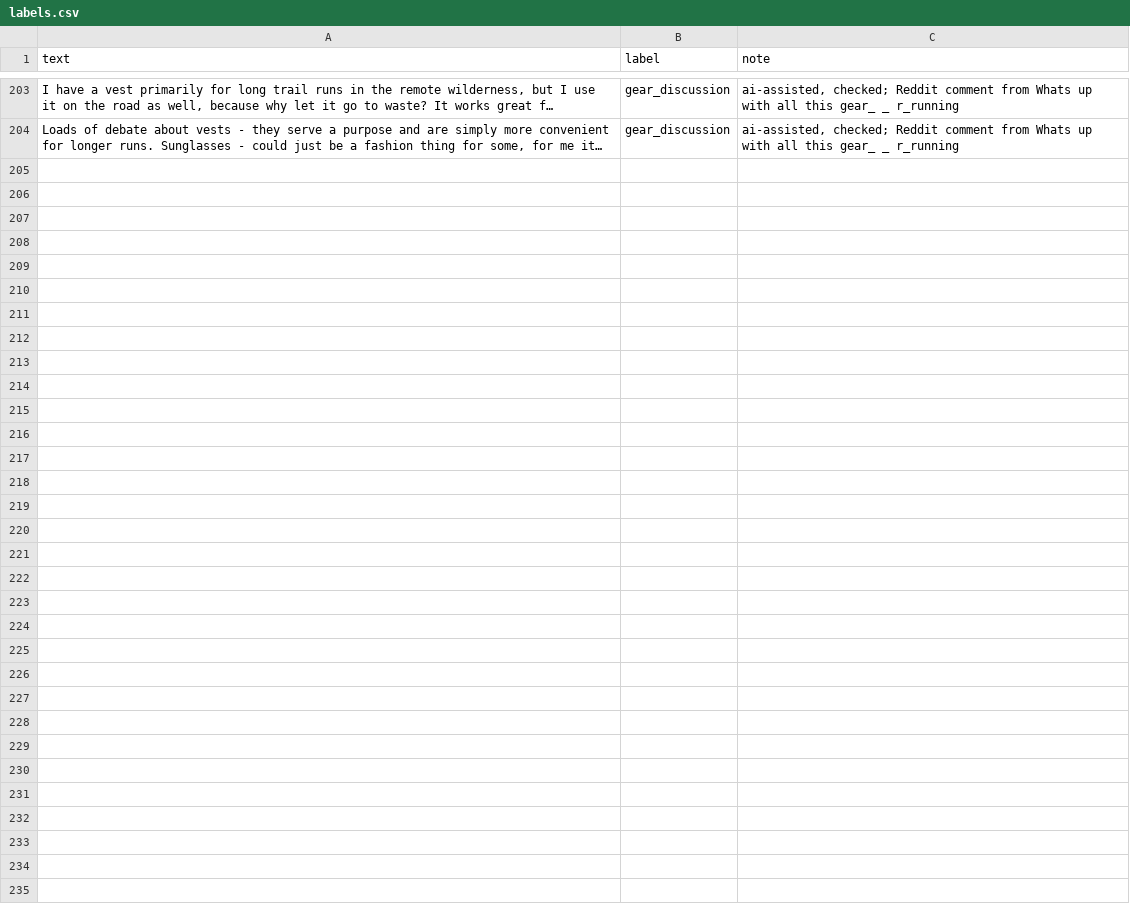
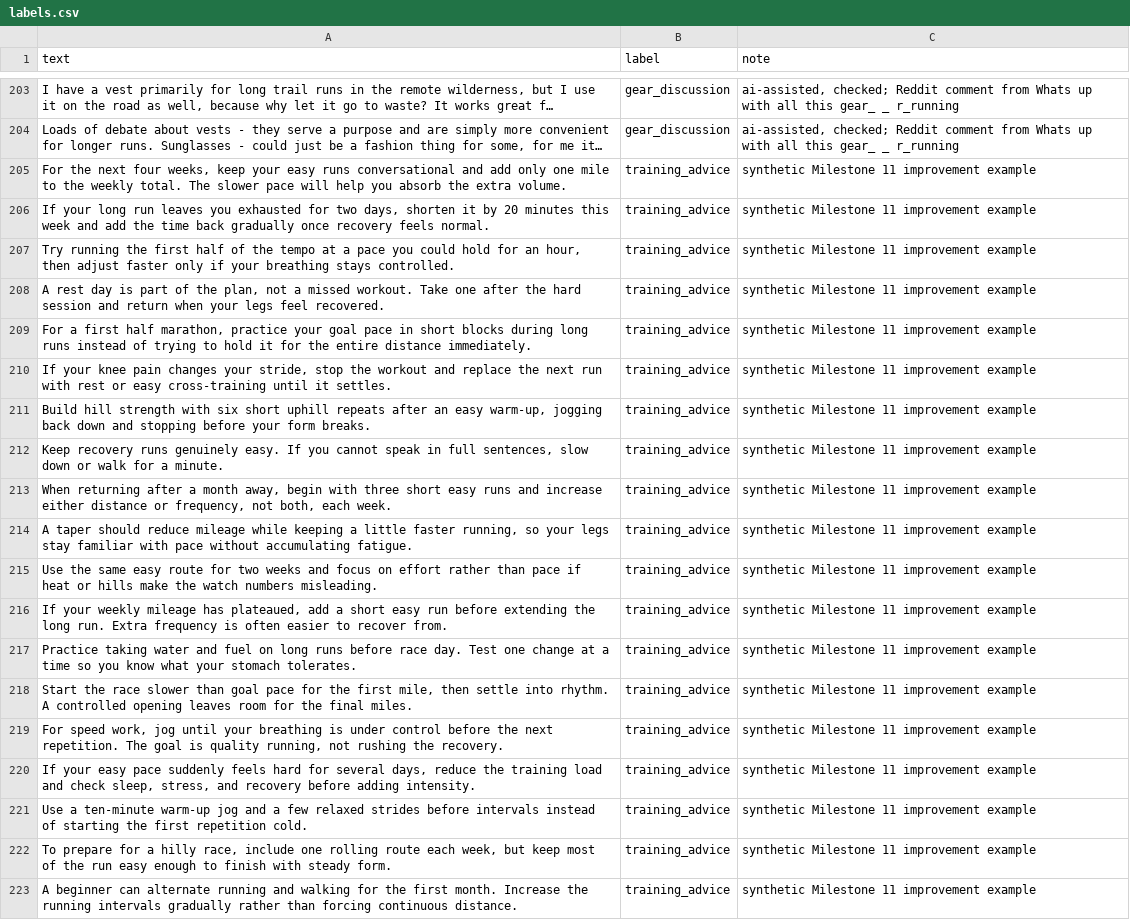
Before and after one commit to tah-rak/ai201-project3-takemeter-starter-v2026, a CSV file: labels.csv, drawn as a sheet; only a part is shown, gaps mark what is left out; long unchanged cells end in …; the diff covers the shown part only; the diff names each change by its address in the sheet, - before the commit and + after, or states it on an @@ line.

```diff
--- a/labels.csv
+++ b/labels.csv
+row 205: For the next four weeks, keep your easy runs conversational and add only one mile to the weekly total. The slower pace will help you absorb the extra volume. | training_advice | synthetic Milestone 11 improvement example
+row 206: If your long run leaves you exhausted for two days, shorten it by 20 minutes this week and add the time back gradually once recovery feels normal. | training_advice | synthetic Milestone 11 improvement example
+row 207: Try running the first half of the tempo at a pace you could hold for an hour, then adjust faster only if your breathing stays controlled. | training_advice | synthetic Milestone 11 improvement example
+row 208: A rest day is part of the plan, not a missed workout. Take one after the hard session and return when your legs feel recovered. | training_advice | synthetic Milestone 11 improvement example
+row 209: For a first half marathon, practice your goal pace in short blocks during long runs instead of trying to hold it for the entire distance immediately. | training_advice | synthetic Milestone 11 improvement example
+row 210: If your knee pain changes your stride, stop the workout and replace the next run with rest or easy cross-training until it settles. | training_advice | synthetic Milestone 11 improvement example
+row 211: Build hill strength with six short uphill repeats after an easy warm-up, jogging back down and stopping before your form breaks. | training_advice | synthetic Milestone 11 improvement example
+row 212: Keep recovery runs genuinely easy. If you cannot speak in full sentences, slow down or walk for a minute. | training_advice | synthetic Milestone 11 improvement example
+row 213: When returning after a month away, begin with three short easy runs and increase either distance or frequency, not both, each week. | training_advice | synthetic Milestone 11 improvement example
+row 214: A taper should reduce mileage while keeping a little faster running, so your legs stay familiar with pace without accumulating fatigue. | training_advice | synthetic Milestone 11 improvement example
+row 215: Use the same easy route for two weeks and focus on effort rather than pace if heat or hills make the watch numbers misleading. | training_advice | synthetic Milestone 11 improvement example
+row 216: If your weekly mileage has plateaued, add a short easy run before extending the long run. Extra frequency is often easier to recover from. | training_advice | synthetic Milestone 11 improvement example
+row 217: Practice taking water and fuel on long runs before race day. Test one change at a time so you know what your stomach tolerates. | training_advice | synthetic Milestone 11 improvement example
+row 218: Start the race slower than goal pace for the first mile, then settle into rhythm. A controlled opening leaves room for the final miles. | training_advice | synthetic Milestone 11 improvement example
+row 219: For speed work, jog until your breathing is under control before the next repetition. The goal is quality running, not rushing the recovery. | training_advice | synthetic Milestone 11 improvement example
+row 220: If your easy pace suddenly feels hard for several days, reduce the training load and check sleep, stress, and recovery before adding intensity. | training_advice | synthetic Milestone 11 improvement example
+row 221: Use a ten-minute warm-up jog and a few relaxed strides before intervals instead of starting the first repetition cold. | training_advice | synthetic Milestone 11 improvement example
+row 222: To prepare for a hilly race, include one rolling route each week, but keep most of the run easy enough to finish with steady form. | training_advice | synthetic Milestone 11 improvement example
+row 223: A beginner can alternate running and walking for the first month. Increase the running intervals gradually rather than forcing continuous distance. | training_advice | synthetic Milestone 11 improvement example
```
Also changed, not shown: 11 added rows elsewhere in this file, 3 other files.
